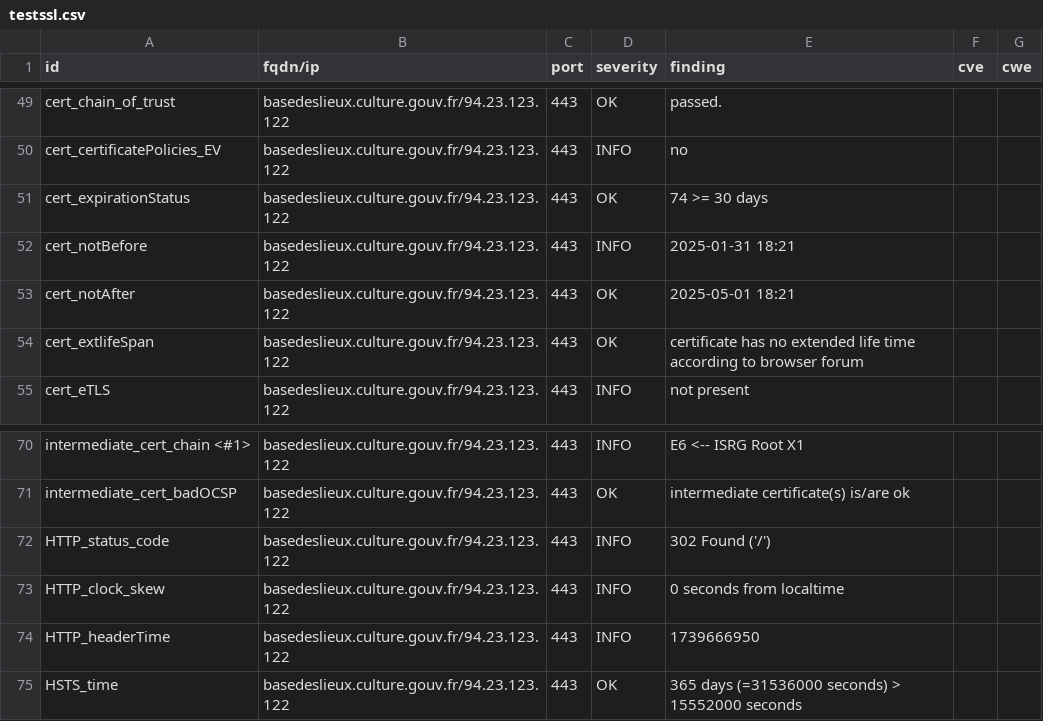
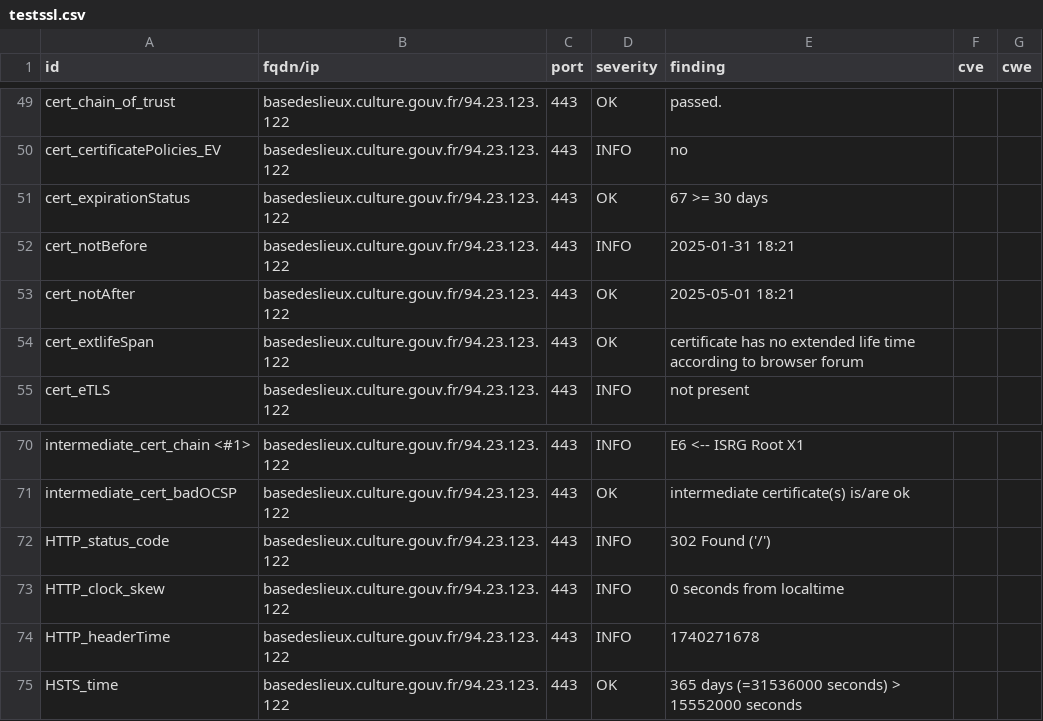
Before and after one commit to culturecommunication/dashlord, a CSV file: results/aHR0cHM6Ly9iYXNlZGVzbGlldXguY3VsdHVyZS5nb3V2LmZy/testssl.csv, drawn as a sheet; only a part is shown, gaps mark what is left out.

```diff
--- a/results/aHR0cHM6Ly9iYXNlZGVzbGlldXguY3VsdHVyZS5nb3V2LmZy/testssl.csv
+++ b/results/aHR0cHM6Ly9iYXNlZGVzbGlldXguY3VsdHVyZS5nb3V2LmZy/testssl.csv
@@ -50,3 +50,3 @@
 "cert_certificatePolicies_EV","basedeslieux.culture.gouv.fr/94.23.123.122","443","INFO","no","",""
-"cert_expirationStatus","basedeslieux.culture.gouv.fr/94.23.123.122","443","OK","74 >= 30 days","",""
+"cert_expirationStatus","basedeslieux.culture.gouv.fr/94.23.123.122","443","OK","67 >= 30 days","",""
 "cert_notBefore","basedeslieux.culture.gouv.fr/94.23.123.122","443","INFO","2025-01-31 18:21","",""
@@ -73,3 +73,3 @@
 "HTTP_clock_skew","basedeslieux.culture.gouv.fr/94.23.123.122","443","INFO","0 seconds from localtime","",""
-"HTTP_headerTime","basedeslieux.culture.gouv.fr/94.23.123.122","443","INFO","1739666950","",""
+"HTTP_headerTime","basedeslieux.culture.gouv.fr/94.23.123.122","443","INFO","1740271678","",""
 "HSTS_time","basedeslieux.culture.gouv.fr/94.23.123.122","443","OK","365 days (=31536000 seconds) > 15552000 seconds","",""
```
Also changed, not shown: 8 other files.
